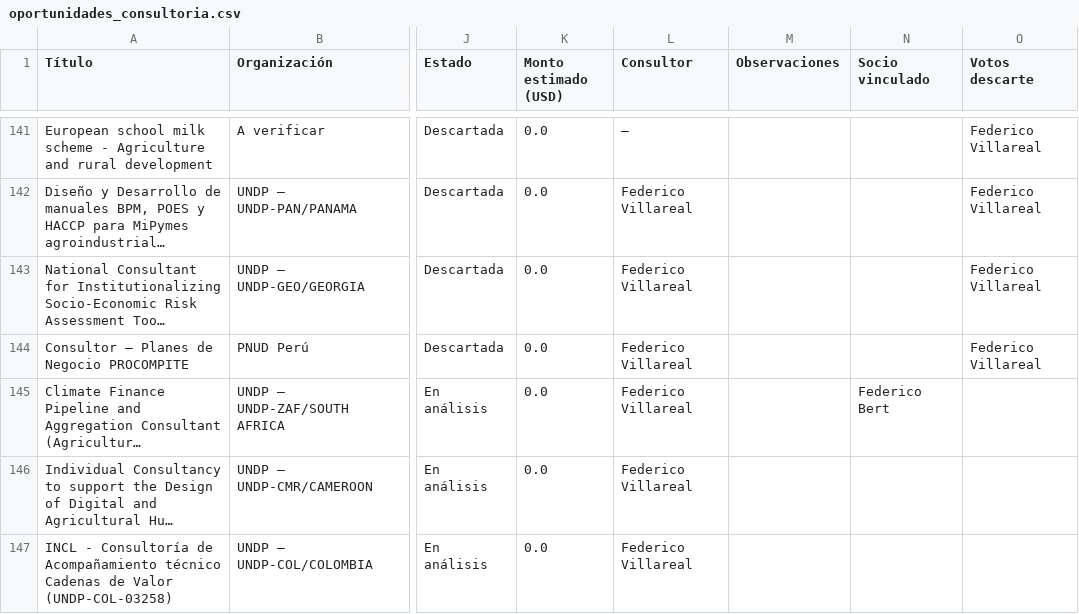
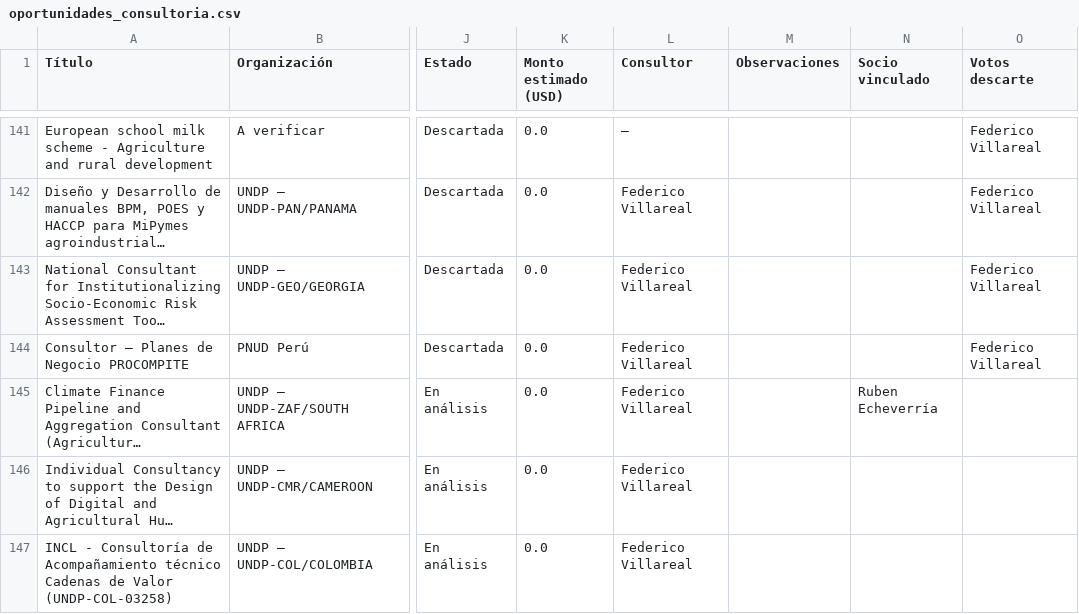
Before and after one commit to fedevillarreal78-hub/ceo-consultorias, a CSV file: oportunidades_consultoria.csv, drawn as a sheet; only a part is shown, gaps mark what is left out; long unchanged cells end in …; the diff names each change by its address in the sheet, - before the commit and + after, or states it on an @@ line.

Commit message:
Auto-save: cambios en oportunidades (2026-05-25 02:08)

```diff
--- a/oportunidades_consultoria.csv
+++ b/oportunidades_consultoria.csv
-N145 (Socio vinculado): Federico Bert
+N145 (Socio vinculado): Ruben Echeverría
```
